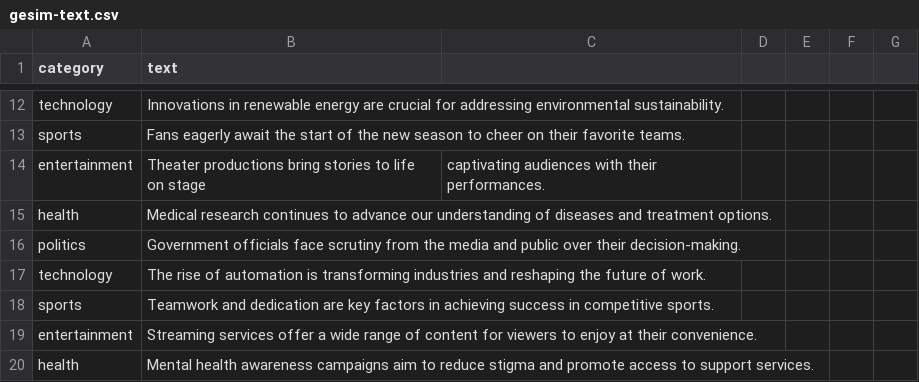
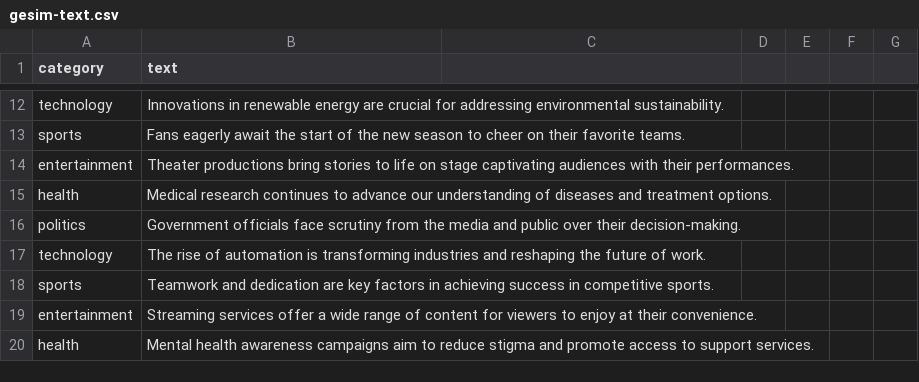
Before and after one commit to ray36512/AI_Diplomado_PUCP, a CSV file: gesim-text.csv, drawn as a sheet; only a part is shown, gaps mark what is left out.

Commit message:
Update gesim-text.csv

```diff
--- a/gesim-text.csv
+++ b/gesim-text.csv
@@ -13,3 +13,3 @@ technology,Innovations in renewable energy are crucial for addressing environmen
 sports,Fans eagerly await the start of the new season to cheer on their favorite teams.
-entertainment,Theater productions bring stories to life on stage, captivating audiences with their performances.
+entertainment,Theater productions bring stories to life on stage captivating audiences with their performances.
 health,Medical research continues to advance our understanding of diseases and treatment options.
```
